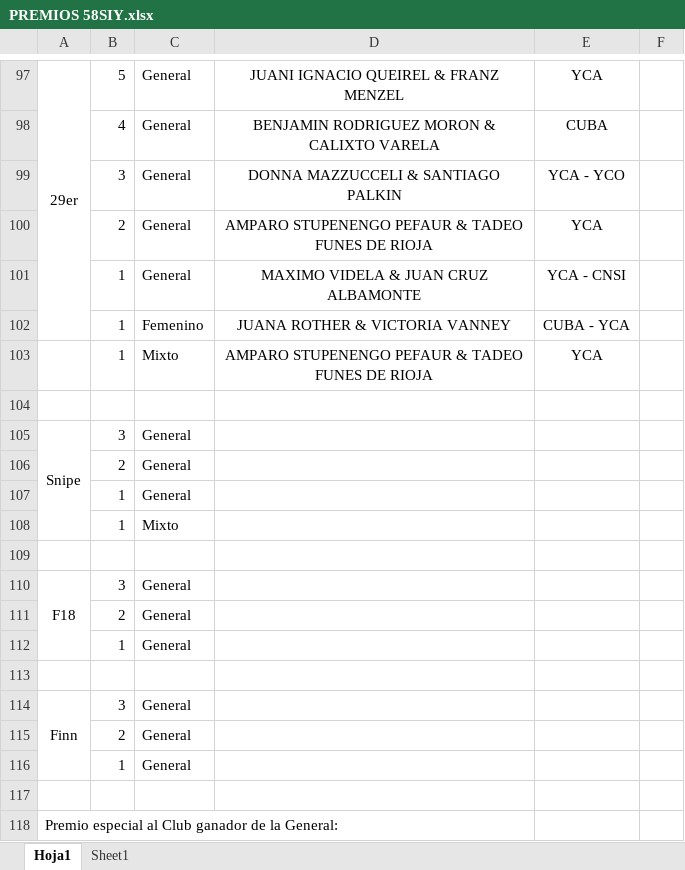
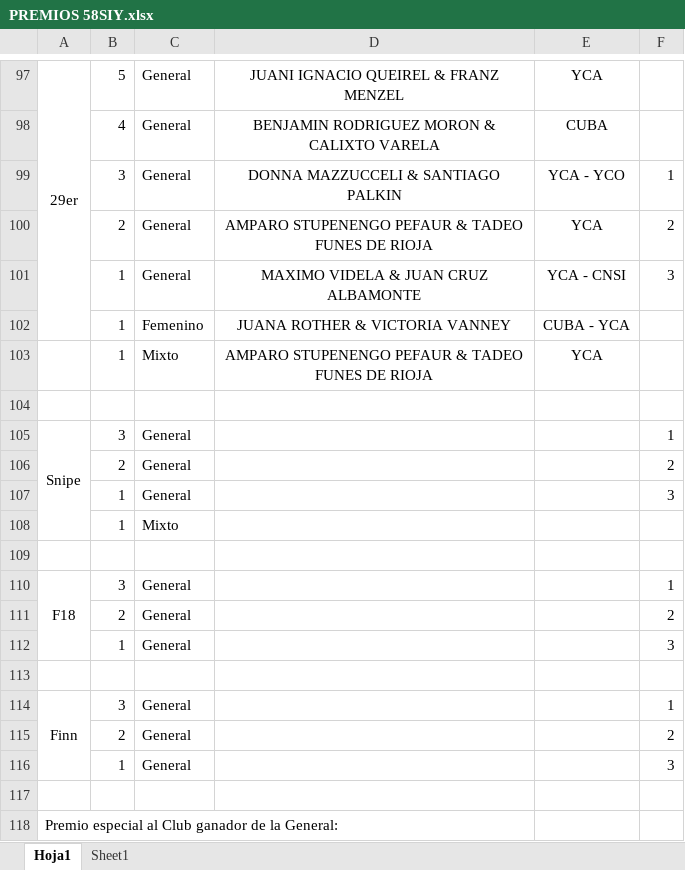
Before and after one commit to nicloshub/SIY2023, an Excel workbook: PREMIOS 58SIY.xlsx, sheet Hoja1, drawn as a sheet; only a part is shown, gaps mark what is left out; values as stored, in another font and other column widths than the file's, no borders; the diff covers the shown part only; the diff names each change by its address in the sheet, - before the commit and + after, or states it on an @@ line.

```diff
--- a/PREMIOS 58SIY.xlsx (sheet Hoja1)
+++ b/PREMIOS 58SIY.xlsx (sheet Hoja1)
-F99: (empty)
+F99: 1
-F100: (empty)
+F100: 2
-F101: (empty)
+F101: 3
-F105: (empty)
+F105: 1
-F106: (empty)
+F106: 2
-F107: (empty)
+F107: 3
-F110: (empty)
+F110: 1
-F111: (empty)
+F111: 2
-F112: (empty)
+F112: 3
-F114: (empty)
+F114: 1
-F115: (empty)
+F115: 2
-F116: (empty)
+F116: 3
```
Also changed, not shown: 3 added rows, 3 removed rows and 59 edited cells elsewhere in this sheet, sheet Sheet1, 1 other file.
